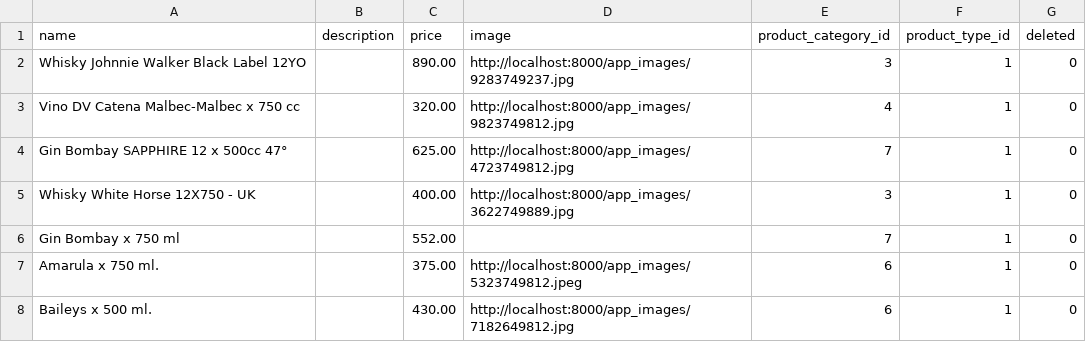
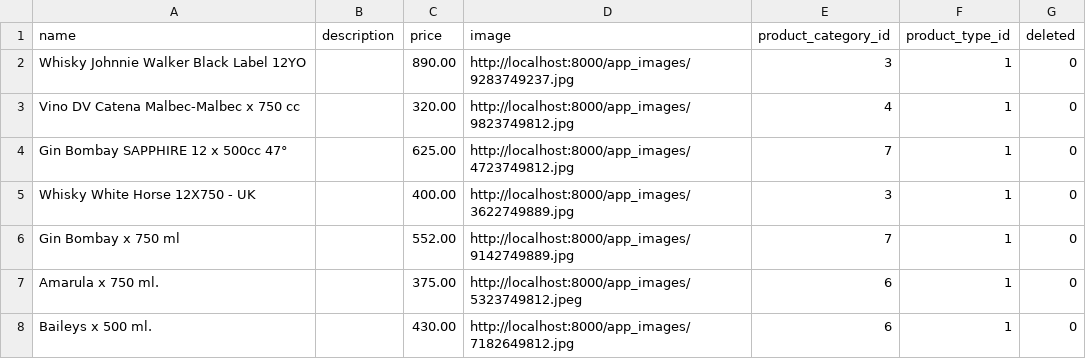
Before and after one commit to nanobonilla1909/WebCorporate_API, a CSV file: app/DatosSeedDatabase/products.csv, drawn as a sheet.

```diff
--- a/app/DatosSeedDatabase/products.csv
+++ b/app/DatosSeedDatabase/products.csv
@@ -5,3 +5,3 @@ Gin Bombay SAPPHIRE 12 x 500cc 47°;;625.00;http://localhost:8000/app_images/472
 Whisky White Horse 12X750 - UK;;400.00;http://localhost:8000/app_images/3622749889.jpg;3;1;0
-Gin Bombay x 750 ml;;552.00;;7;1;0
+Gin Bombay x 750 ml;;552.00;http://localhost:8000/app_images/9142749889.jpg;7;1;0
 Amarula x 750 ml.;;375.00;http://localhost:8000/app_images/5323749812.jpeg;6;1;0
```
Also changed, not shown: 13 other files.
